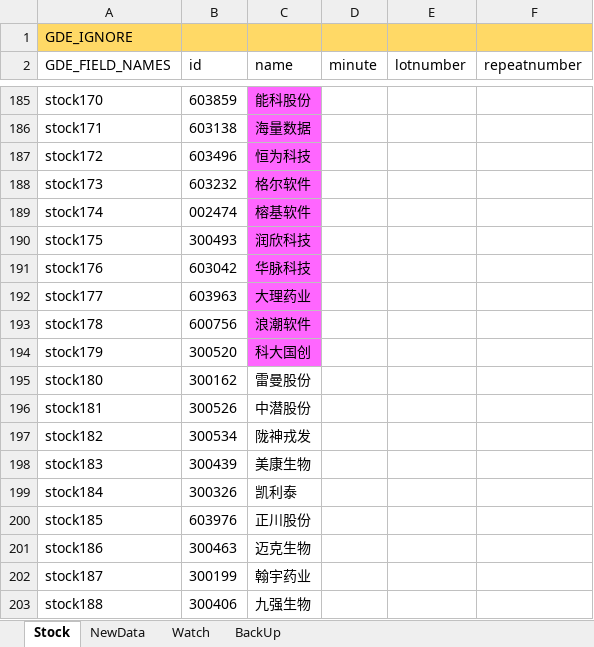
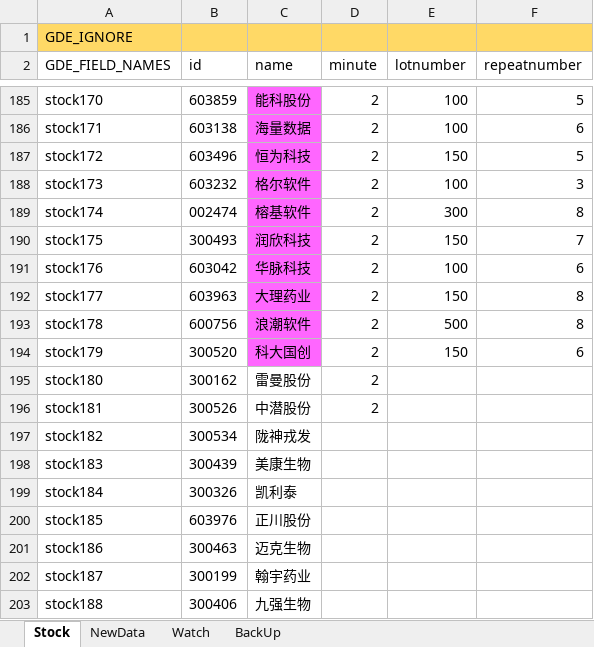
Before and after one commit to zsdarkblue/TradeStation_ContinuousTrade, an Excel workbook: stock.xlsx, sheet Stock, drawn as a sheet; only a part is shown, gaps mark what is left out; values as stored, in another font and other column widths than the file's, no borders; the diff covers the shown part only; the diff names each change by its address in the sheet, - before the commit and + after, or states it on an @@ line.

```diff
--- a/stock.xlsx (sheet Stock)
+++ b/stock.xlsx (sheet Stock)
-D185:D196 (minute): (empty)
+D185:D196 (minute): 2
-E185:E186 (lotnumber): (empty)
+E185:E186 (lotnumber): 100
-F185 (repeatnumber): (empty)
+F185 (repeatnumber): 5
-F186 (repeatnumber): (empty)
+F186 (repeatnumber): 6
-E187 (lotnumber): (empty)
+E187 (lotnumber): 150
-F187 (repeatnumber): (empty)
+F187 (repeatnumber): 5
-E188 (lotnumber): (empty)
+E188 (lotnumber): 100
-F188 (repeatnumber): (empty)
+F188 (repeatnumber): 3
-E189 (lotnumber): (empty)
+E189 (lotnumber): 300
-F189 (repeatnumber): (empty)
+F189 (repeatnumber): 8
-E190 (lotnumber): (empty)
+E190 (lotnumber): 150
-F190 (repeatnumber): (empty)
+F190 (repeatnumber): 7
-E191 (lotnumber): (empty)
+E191 (lotnumber): 100
-F191 (repeatnumber): (empty)
+F191 (repeatnumber): 6
-E192 (lotnumber): (empty)
+E192 (lotnumber): 150
-F192:F193 (repeatnumber): (empty)
+F192:F193 (repeatnumber): 8
-E193 (lotnumber): (empty)
+E193 (lotnumber): 500
-E194 (lotnumber): (empty)
+E194 (lotnumber): 150
-F194 (repeatnumber): (empty)
+F194 (repeatnumber): 6
```
Also changed, not shown: 57 edited cells elsewhere in this sheet.
